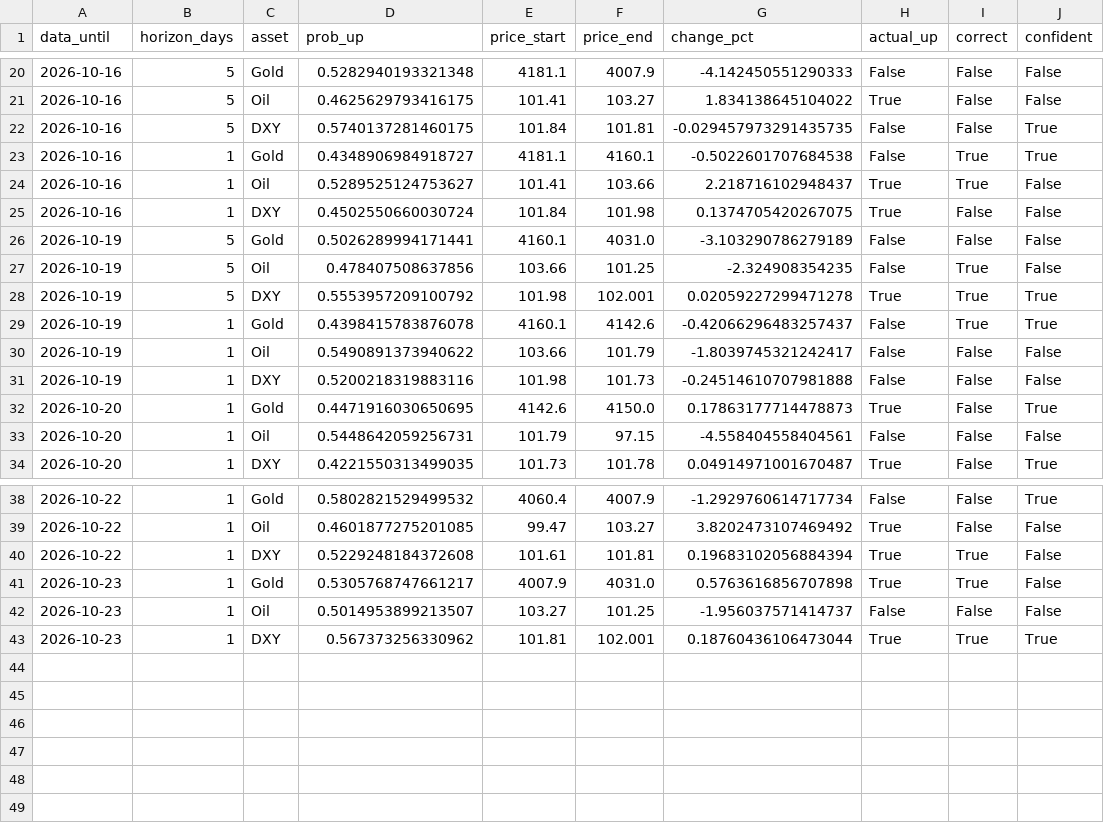
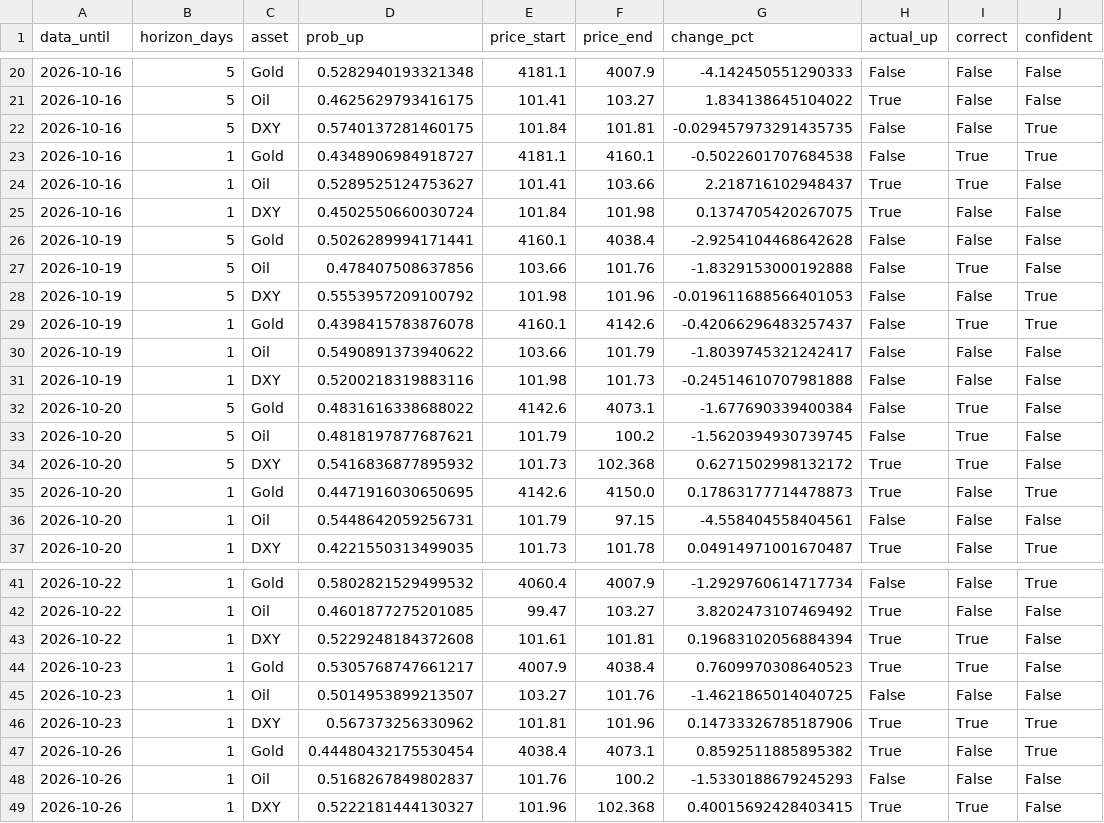
Before and after one commit to amonaipitf-ai/trading-ml, a CSV file: output/track_record_detail.csv, drawn as a sheet; only a part is shown, gaps mark what is left out.

```diff
--- a/output/track_record_detail.csv
+++ b/output/track_record_detail.csv
@@ -25,5 +25,5 @@ data_until,horizon_days,asset,prob_up,price_start,price_end,change_pct,actual_up
 2026-10-16,1,DXY,0.4502550660030724,101.84,101.98,0.1374705420267075,True,False,False
-2026-10-19,5,Gold,0.5026289994171441,4160.1,4031.0,-3.103290786279189,False,False,False
-2026-10-19,5,Oil,0.478407508637856,103.66,101.25,-2.324908354235,False,True,False
-2026-10-19,5,DXY,0.5553957209100792,101.98,102.001,0.02059227299471278,True,True,True
+2026-10-19,5,Gold,0.5026289994171441,4160.1,4038.4,-2.9254104468642628,False,False,False
+2026-10-19,5,Oil,0.478407508637856,103.66,101.76,-1.8329153000192888,False,True,False
+2026-10-19,5,DXY,0.5553957209100792,101.98,101.96,-0.019611688566401053,False,False,True
 2026-10-19,1,Gold,0.4398415783876078,4160.1,4142.6,-0.42066296483257437,False,True,True
@@ -31,2 +31,5 @@ data_until,horizon_days,asset,prob_up,price_start,price_end,change_pct,actual_up
 2026-10-19,1,DXY,0.5200218319883116,101.98,101.73,-0.24514610707981888,False,False,False
+2026-10-20,5,Gold,0.4831616338688022,4142.6,4073.1,-1.677690339400384,False,True,False
+2026-10-20,5,Oil,0.4818197877687621,101.79,100.2,-1.5620394930739745,False,True,False
+2026-10-20,5,DXY,0.5416836877895932,101.73,102.368,0.6271502998132172,True,True,False
 2026-10-20,1,Gold,0.4471916030650695,4142.6,4150.0,0.17863177714478873,True,False,True
@@ -40,4 +43,7 @@ data_until,horizon_days,asset,prob_up,price_start,price_end,change_pct,actual_up
 2026-10-22,1,DXY,0.5229248184372608,101.61,101.81,0.19683102056884394,True,True,False
-2026-10-23,1,Gold,0.5305768747661217,4007.9,4031.0,0.5763616856707898,True,True,False
-2026-10-23,1,Oil,0.5014953899213507,103.27,101.25,-1.956037571414737,False,False,False
-2026-10-23,1,DXY,0.567373256330962,101.81,102.001,0.18760436106473044,True,True,True
+2026-10-23,1,Gold,0.5305768747661217,4007.9,4038.4,0.7609970308640523,True,True,False
+2026-10-23,1,Oil,0.5014953899213507,103.27,101.76,-1.4621865014040725,False,False,False
+2026-10-23,1,DXY,0.567373256330962,101.81,101.96,0.14733326785187906,True,True,True
+2026-10-26,1,Gold,0.44480432175530454,4038.4,4073.1,0.8592511885895382,True,False,True
+2026-10-26,1,Oil,0.5168267849802837,101.76,100.2,-1.5330188679245293,False,False,False
+2026-10-26,1,DXY,0.5222181444130327,101.96,102.368,0.40015692428403415,True,True,False
```
Also changed, not shown: data/forecast_log.csv, data/prices.csv, 12 other files.
